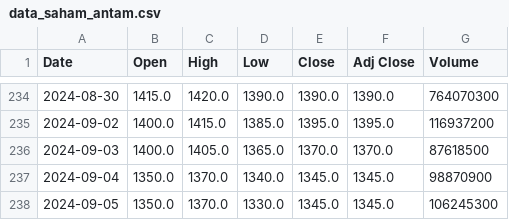
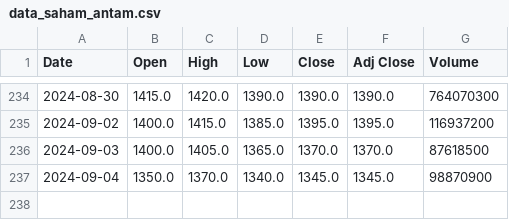
Before and after one commit to DeviDuwiSusanti/dataset, a CSV file: data_saham_antam.csv, drawn as a sheet; only a part is shown, gaps mark what is left out.

Commit message:
Update data_saham_antam.csv

```diff
--- a/data_saham_antam.csv
+++ b/data_saham_antam.csv
@@ -237,2 +237 @@ Date,Open,High,Low,Close,Adj Close,Volume
 2024-09-04,1350.0,1370.0,1340.0,1345.0,1345.0,98870900
-2024-09-05,1350.0,1370.0,1330.0,1345.0,1345.0,106245300
```
